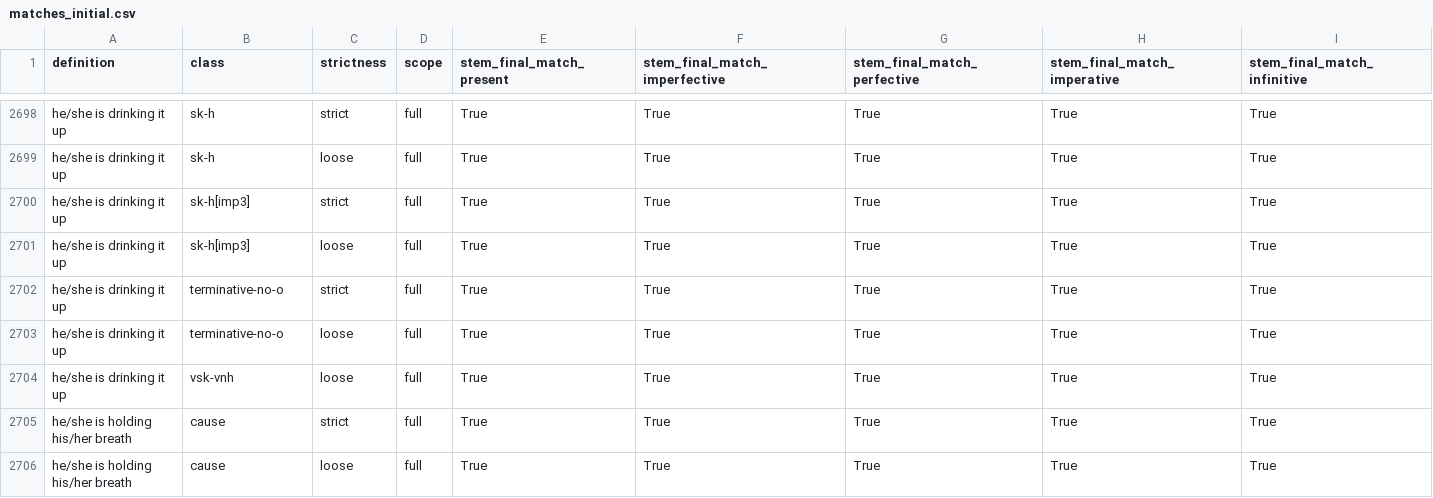
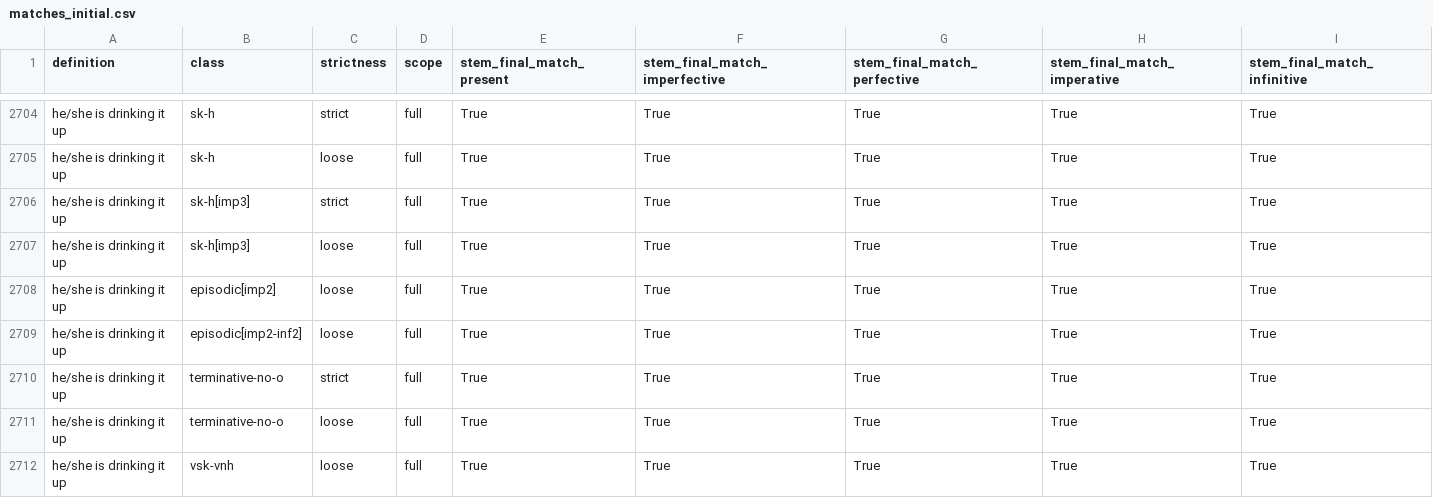
Before and after one commit to CharlieMcVicker/king-recreation, a CSV file: artifacts/data/matches_initial.csv, drawn as a sheet; only a part is shown, gaps mark what is left out; the shorter side is filled out with more unchanged rows; the diff covers the shown part only.

```diff
--- a/artifacts/data/matches_initial.csv
+++ b/artifacts/data/matches_initial.csv
@@ -2701,2 +2707,4 @@ he/she is drinking it up,sk-h[imp3],strict,full,True,True,True,True,True
 he/she is drinking it up,sk-h[imp3],loose,full,True,True,True,True,True
+he/she is drinking it up,episodic[imp2],loose,full,True,True,True,True,True
+he/she is drinking it up,episodic[imp2-inf2],loose,full,True,True,True,True,True
 he/she is drinking it up,terminative-no-o,strict,full,True,True,True,True,True
```
Also changed, not shown: 10 added rows elsewhere in this file, artifacts/data/derived_roots.csv, artifacts/data/endings_stripped_corpus.csv, 8 other files.
